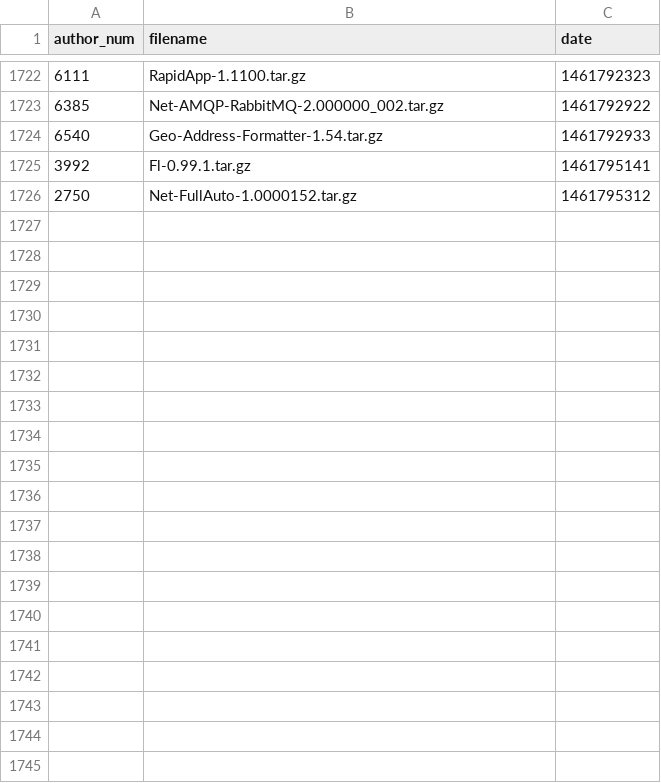
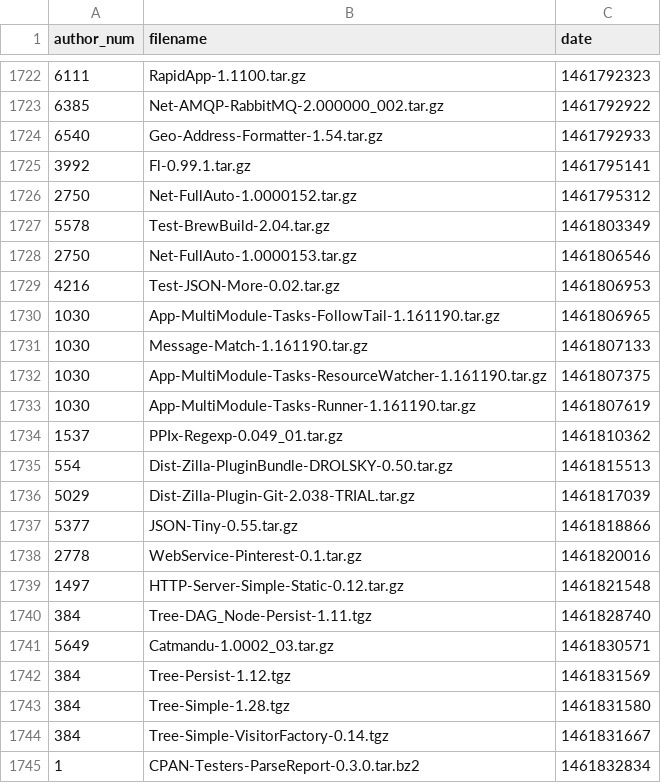
Before and after one commit to madsen/cpan-once-a-week-data, a CSV file: releases/2016/releases-2016-04.csv, drawn as a sheet; only a part is shown, gaps mark what is left out; the diff covers the shown part only; the diff names each change by its address in the sheet, - before the commit and + after, or states it on an @@ line.

Commit message:
Commit release data up to 2016-Apr-28 20:13:17

```diff
--- a/releases/2016/releases-2016-04.csv
+++ b/releases/2016/releases-2016-04.csv
+row 1727: 5578 | Test-BrewBuild-2.04.tar.gz | 1461803349
+row 1728: 2750 | Net-FullAuto-1.0000153.tar.gz | 1461806546
+row 1729: 4216 | Test-JSON-More-0.02.tar.gz | 1461806953
+row 1730: 1030 | App-MultiModule-Tasks-FollowTail-1.161190.tar.gz | 1461806965
+row 1731: 1030 | Message-Match-1.161190.tar.gz | 1461807133
+row 1732: 1030 | App-MultiModule-Tasks-ResourceWatcher-1.161190.tar.gz | 1461807375
+row 1733: 1030 | App-MultiModule-Tasks-Runner-1.161190.tar.gz | 1461807619
+row 1734: 1537 | PPIx-Regexp-0.049_01.tar.gz | 1461810362
+row 1735: 554 | Dist-Zilla-PluginBundle-DROLSKY-0.50.tar.gz | 1461815513
+row 1736: 5029 | Dist-Zilla-Plugin-Git-2.038-TRIAL.tar.gz | 1461817039
+row 1737: 5377 | JSON-Tiny-0.55.tar.gz | 1461818866
+row 1738: 2778 | WebService-Pinterest-0.1.tar.gz | 1461820016
+row 1739: 1497 | HTTP-Server-Simple-Static-0.12.tar.gz | 1461821548
+row 1740: 384 | Tree-DAG_Node-Persist-1.11.tgz | 1461828740
+row 1741: 5649 | Catmandu-1.0002_03.tar.gz | 1461830571
+row 1742: 384 | Tree-Persist-1.12.tgz | 1461831569
+row 1743: 384 | Tree-Simple-1.28.tgz | 1461831580
+row 1744: 384 | Tree-Simple-VisitorFactory-0.14.tgz | 1461831667
+row 1745: 1 | CPAN-Testers-ParseReport-0.3.0.tar.bz2 | 1461832834
```
Also changed, not shown: 31 added rows elsewhere in this file, authors.csv.
